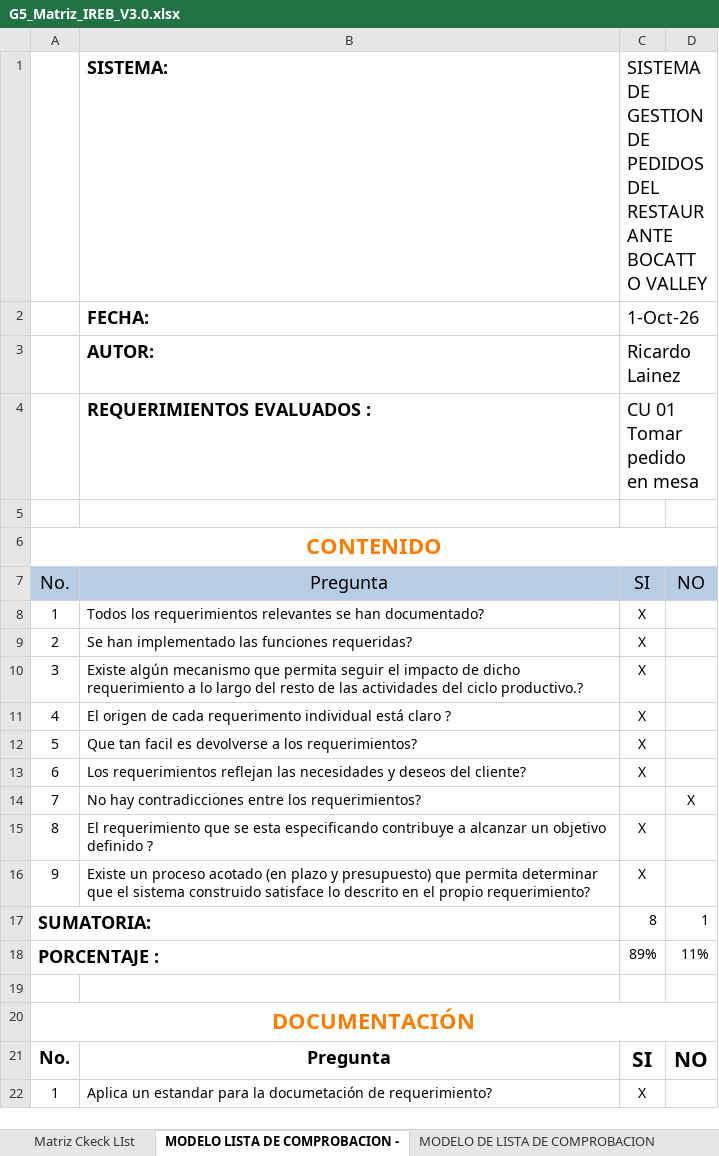
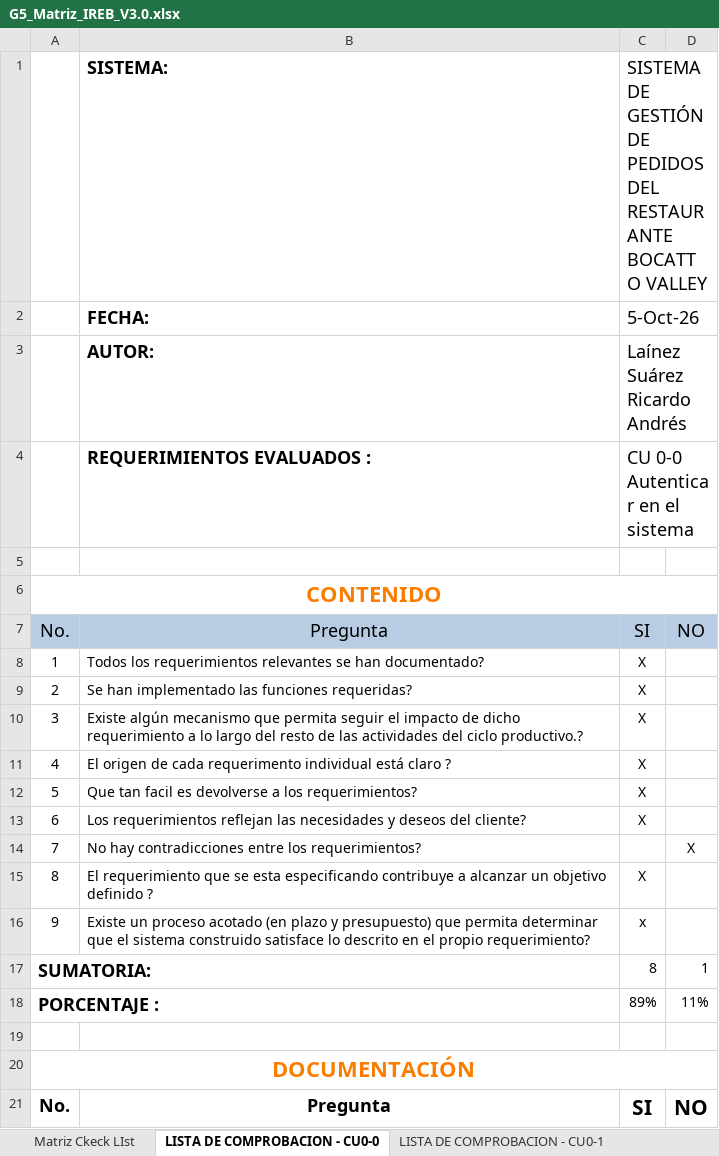
Before and after one commit to Ricardo-lainez/RicardoLainez36838_G5_ADSW, an Excel workbook: Unidad 1/G5_Matriz_IREB_V3.0.xlsx, sheet LISTA DE COMPROBACION - CU0-0, drawn as a sheet; only a part is shown; the shorter side is filled out with more unchanged rows; values as stored, in another font and other column widths than the file's, no borders; charts and pictures and conditional formats and table styles not drawn; the diff names each change by its address in the sheet, - before the commit and + after, or states it on an @@ line.

```diff
--- a/Unidad 1/G5_Matriz_IREB_V3.0.xlsx (sheet LISTA DE COMPROBACION - CU0-0)
+++ b/Unidad 1/G5_Matriz_IREB_V3.0.xlsx (sheet LISTA DE COMPROBACION - CU0-0)
-sheet tab: MODELO LISTA DE COMPROBACION -
+sheet tab: LISTA DE COMPROBACION - CU0-0
-sheet tab: MODELO DE LISTA DE COMPROBACION
+sheet tab: LISTA DE COMPROBACION - CU0-1
-C1: SISTEMA DE GESTION DE PEDIDOS…
+C1: SISTEMA DE GESTIÓN DE PEDIDOS…
-C2: 1-Oct-26
+C2: 5-Oct-26
-C3: Ricardo Lainez
+C3: Laínez Suárez Ricardo Andrés
-C4: CU 01 Tomar pedido en mesa
+C4: CU 0-0 Autenticar en el sistema
-C16: X
+C16: x
```
Also changed, not shown: sheet LISTA DE COMPROBACION - CU0-5, sheet LISTA DE COMPROBACION - CU0-4, sheet LISTA DE COMPROBACION - CU0-3, sheet Matriz Ckeck LIst, sheet LISTA DE COMPROBACION - CU0-2, sheet LISTA DE COMPROBACION - CU0-1, other sheet tabs, formulas that keep their value, charts or pictures, 2 other files.
